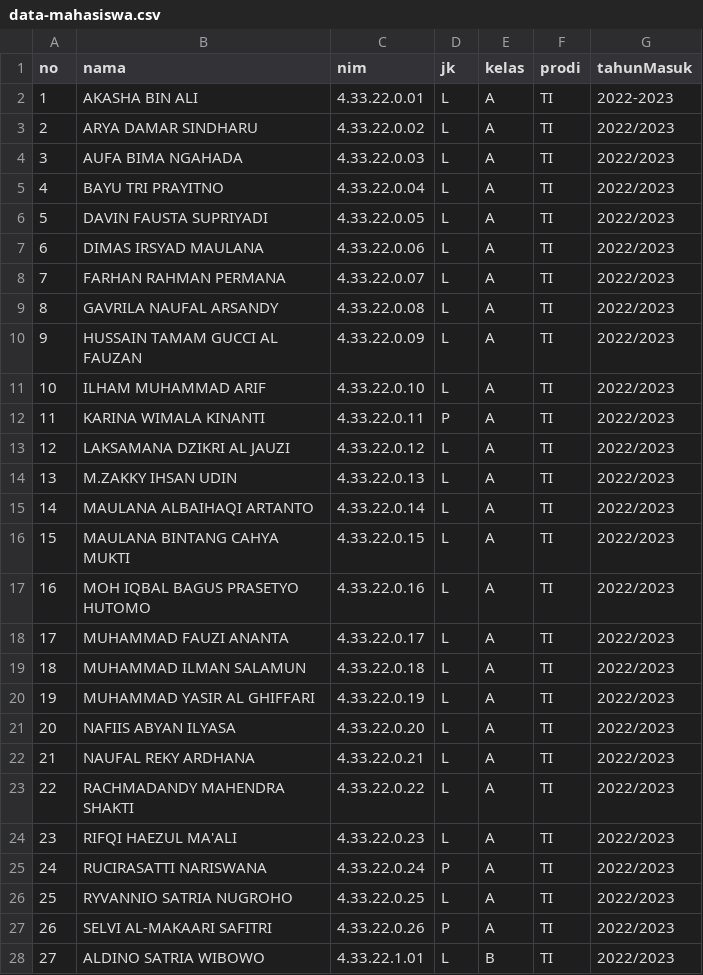
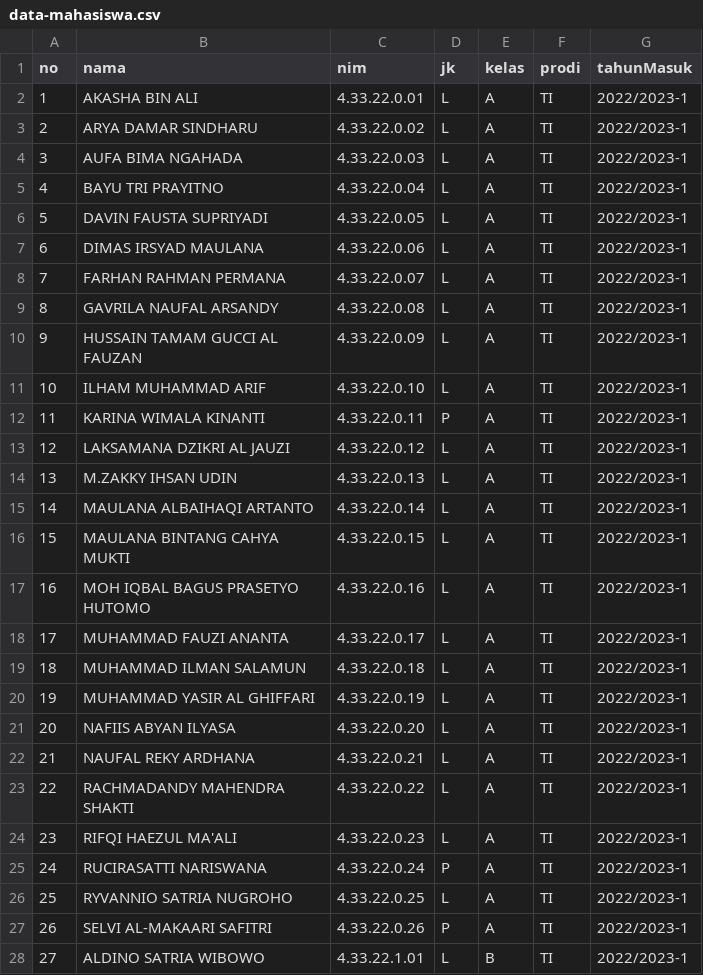
Before and after one commit to fatkhurrahman23/sijapi, a CSV file: data-mahasiswa.csv (was public/file-contoh/data-mahasiswa.csv), drawn as a sheet; only a part is shown; the diff covers the shown part only.

Commit message:
update tingkat mahasiswa masih error: hanya 1 data saja yang terupdate

```diff
--- a/public/file-contoh/data-mahasiswa.csv
+++ b/data-mahasiswa.csv
@@ -2,27 +2,27 @@ no;nama;nim;jk;kelas;prodi;tahunMasuk
-1;AKASHA BIN ALI;4.33.22.0.01;L;A;TI;2022-2023
-2;ARYA DAMAR SINDHARU;4.33.22.0.02;L;A;TI;2022/2023
-3;AUFA BIMA NGAHADA;4.33.22.0.03;L;A;TI;2022/2023
-4;BAYU TRI PRAYITNO;4.33.22.0.04;L;A;TI;2022/2023
-5;DAVIN FAUSTA SUPRIYADI;4.33.22.0.05;L;A;TI;2022/2023
-6;DIMAS IRSYAD MAULANA;4.33.22.0.06;L;A;TI;2022/2023
-7;FARHAN RAHMAN PERMANA;4.33.22.0.07;L;A;TI;2022/2023
-8;GAVRILA NAUFAL ARSANDY;4.33.22.0.08;L;A;TI;2022/2023
-9;HUSSAIN TAMAM GUCCI AL FAUZAN;4.33.22.0.09;L;A;TI;2022/2023
-10;ILHAM MUHAMMAD ARIF;4.33.22.0.10;L;A;TI;2022/2023
-11;KARINA WIMALA KINANTI;4.33.22.0.11;P;A;TI;2022/2023
-12;LAKSAMANA DZIKRI AL JAUZI;4.33.22.0.12;L;A;TI;2022/2023
-13;M.ZAKKY IHSAN UDIN;4.33.22.0.13;L;A;TI;2022/2023
-14;MAULANA ALBAIHAQI ARTANTO;4.33.22.0.14;L;A;TI;2022/2023
-15;MAULANA BINTANG CAHYA MUKTI;4.33.22.0.15;L;A;TI;2022/2023
-16;MOH IQBAL BAGUS PRASETYO HUTOMO;4.33.22.0.16;L;A;TI;2022/2023
-17;MUHAMMAD FAUZI ANANTA;4.33.22.0.17;L;A;TI;2022/2023
-18;MUHAMMAD ILMAN SALAMUN;4.33.22.0.18;L;A;TI;2022/2023
-19;MUHAMMAD YASIR AL GHIFFARI;4.33.22.0.19;L;A;TI;2022/2023
-20;NAFIIS ABYAN ILYASA;4.33.22.0.20;L;A;TI;2022/2023
-21;NAUFAL REKY ARDHANA;4.33.22.0.21;L;A;TI;2022/2023
-22;RACHMADANDY MAHENDRA SHAKTI;4.33.22.0.22;L;A;TI;2022/2023
-23;RIFQI HAEZUL MA'ALI;4.33.22.0.23;L;A;TI;2022/2023
-24;RUCIRASATTI NARISWANA;4.33.22.0.24;P;A;TI;2022/2023
-25;RYVANNIO SATRIA NUGROHO;4.33.22.0.25;L;A;TI;2022/2023
-26;SELVI AL-MAKAARI SAFITRI;4.33.22.0.26;P;A;TI;2022/2023
-27;ALDINO SATRIA WIBOWO;4.33.22.1.01;L;B;TI;2022/2023
+1;AKASHA BIN ALI;4.33.22.0.01;L;A;TI;2022/2023-1;
+2;ARYA DAMAR SINDHARU;4.33.22.0.02;L;A;TI;2022/2023-1;
+3;AUFA BIMA NGAHADA;4.33.22.0.03;L;A;TI;2022/2023-1;
+4;BAYU TRI PRAYITNO;4.33.22.0.04;L;A;TI;2022/2023-1;
+5;DAVIN FAUSTA SUPRIYADI;4.33.22.0.05;L;A;TI;2022/2023-1;
+6;DIMAS IRSYAD MAULANA;4.33.22.0.06;L;A;TI;2022/2023-1;
+7;FARHAN RAHMAN PERMANA;4.33.22.0.07;L;A;TI;2022/2023-1;
+8;GAVRILA NAUFAL ARSANDY;4.33.22.0.08;L;A;TI;2022/2023-1;
+9;HUSSAIN TAMAM GUCCI AL FAUZAN;4.33.22.0.09;L;A;TI;2022/2023-1;
+10;ILHAM MUHAMMAD ARIF;4.33.22.0.10;L;A;TI;2022/2023-1;
+11;KARINA WIMALA KINANTI;4.33.22.0.11;P;A;TI;2022/2023-1;
+12;LAKSAMANA DZIKRI AL JAUZI;4.33.22.0.12;L;A;TI;2022/2023-1;
+13;M.ZAKKY IHSAN UDIN;4.33.22.0.13;L;A;TI;2022/2023-1;
+14;MAULANA ALBAIHAQI ARTANTO;4.33.22.0.14;L;A;TI;2022/2023-1;
+15;MAULANA BINTANG CAHYA MUKTI;4.33.22.0.15;L;A;TI;2022/2023-1;
+16;MOH IQBAL BAGUS PRASETYO HUTOMO;4.33.22.0.16;L;A;TI;2022/2023-1;
+17;MUHAMMAD FAUZI ANANTA;4.33.22.0.17;L;A;TI;2022/2023-1;
+18;MUHAMMAD ILMAN SALAMUN;4.33.22.0.18;L;A;TI;2022/2023-1;
+19;MUHAMMAD YASIR AL GHIFFARI;4.33.22.0.19;L;A;TI;2022/2023-1;
+20;NAFIIS ABYAN ILYASA;4.33.22.0.20;L;A;TI;2022/2023-1;
+21;NAUFAL REKY ARDHANA;4.33.22.0.21;L;A;TI;2022/2023-1;
+22;RACHMADANDY MAHENDRA SHAKTI;4.33.22.0.22;L;A;TI;2022/2023-1;
+23;RIFQI HAEZUL MA'ALI;4.33.22.0.23;L;A;TI;2022/2023-1;
+24;RUCIRASATTI NARISWANA;4.33.22.0.24;P;A;TI;2022/2023-1;
+25;RYVANNIO SATRIA NUGROHO;4.33.22.0.25;L;A;TI;2022/2023-1;
+26;SELVI AL-MAKAARI SAFITRI;4.33.22.0.26;P;A;TI;2022/2023-1;
+27;ALDINO SATRIA WIBOWO;4.33.22.1.01;L;B;TI;2022/2023-1;
```
Also changed, not shown: 27 edited cells elsewhere in this file, 10 other files.
